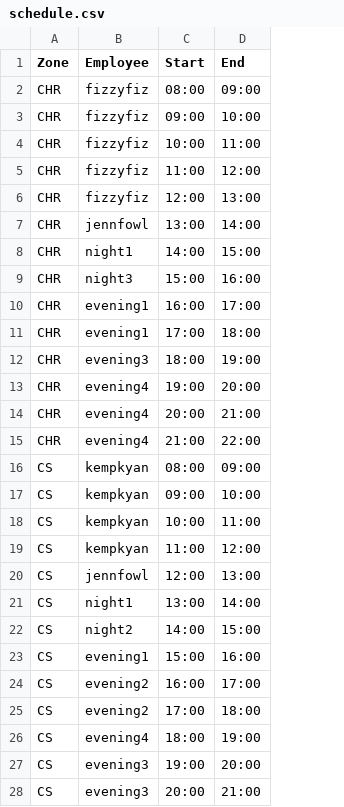
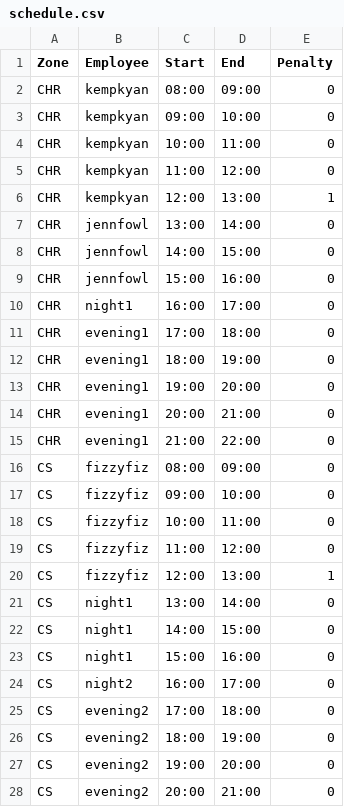
Before and after one commit to KyanBasil/freshbotv2, a CSV file: schedule.csv, drawn as a sheet; only a part is shown; the diff covers the shown part only; the diff names each change by its address in the sheet, - before the commit and + after, or states it on an @@ line.

```diff
--- a/schedule.csv
+++ b/schedule.csv
+column E (Penalty), rows 2-28: 0 | 0 | 0 | 0 | 1 | 0 | 0 | 0 | 0 | 0 | 0 | 0 | 0 | 0 | 0 | 0 | 0 | 0 | 1 | 0 | 0 | 0 | 0 | 0 | 0 | 0 | 0
-B2:B6 (Employee): fizzyfiz
+B2:B6 (Employee): kempkyan
-B8 (Employee): night1
+B8 (Employee): jennfowl
-B9 (Employee): night3
+B9 (Employee): jennfowl
-B10 (Employee): evening1
+B10 (Employee): night1
-B12 (Employee): evening3
+B12 (Employee): evening1
-B13:B15 (Employee): evening4
+B13:B15 (Employee): evening1
-B16:B19 (Employee): kempkyan
+B16:B19 (Employee): fizzyfiz
-B20 (Employee): jennfowl
+B20 (Employee): fizzyfiz
-B22 (Employee): night2
+B22 (Employee): night1
-B23 (Employee): evening1
+B23 (Employee): night1
-B24 (Employee): evening2
+B24 (Employee): night2
-B26 (Employee): evening4
+B26 (Employee): evening2
-B27:B28 (Employee): evening3
+B27:B28 (Employee): evening2
```
Also changed, not shown: 18 edited cells elsewhere in this file, 2 other files.
